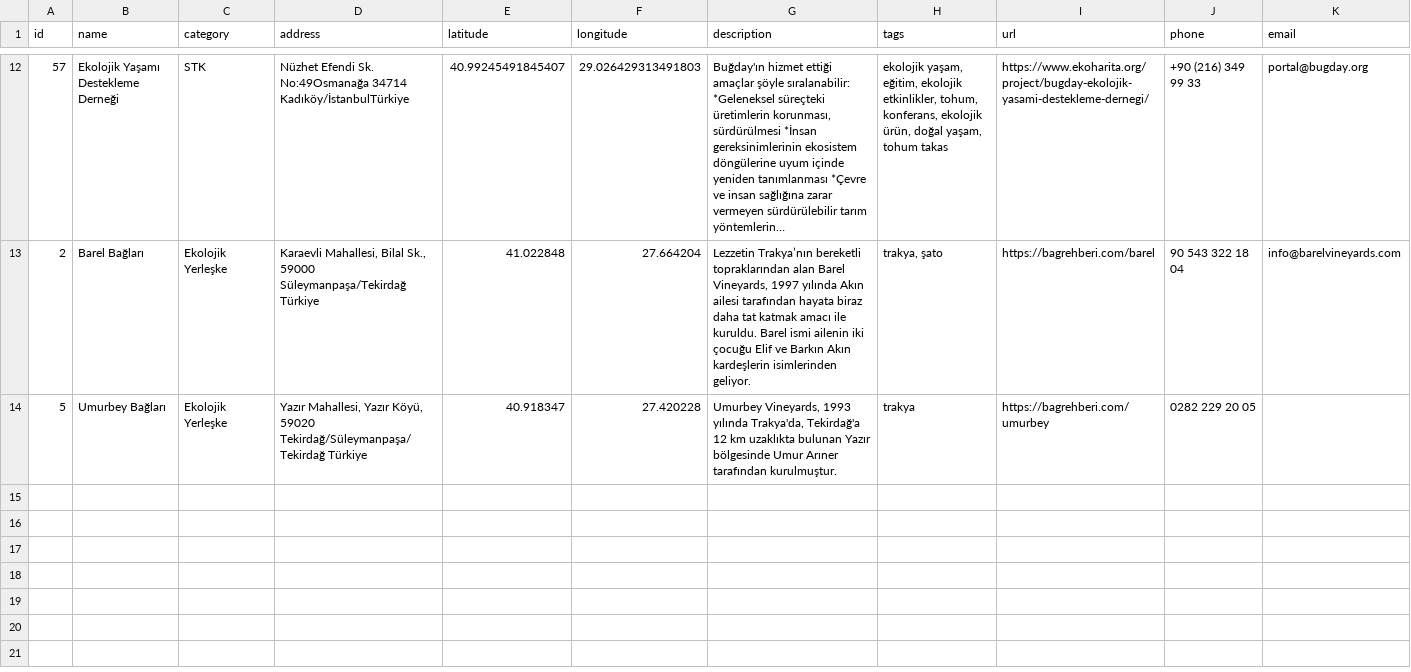
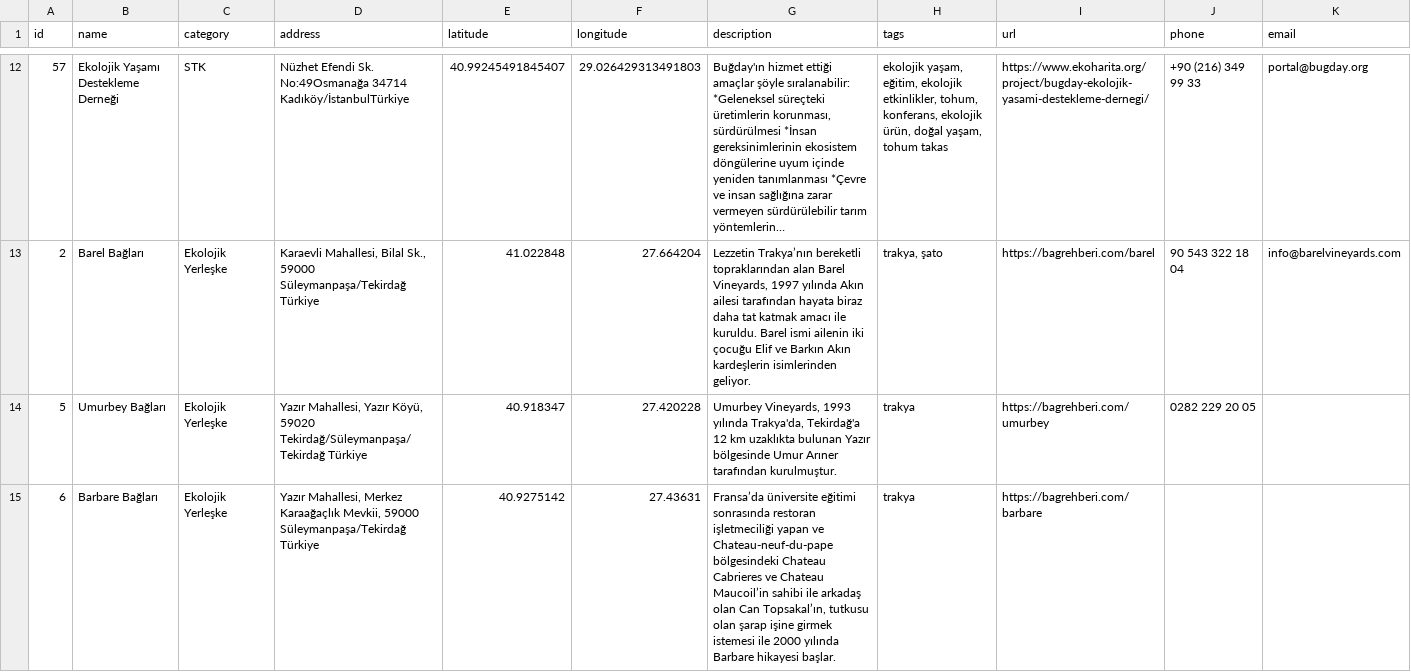
Before and after one commit to ramazansubasi/bagrehberi, a CSV file: lib/places.csv, drawn as a sheet; only a part is shown, gaps mark what is left out; long unchanged cells end in …; rows hold the shown columns only; the diff covers the shown part only; the diff names each change by its address in the sheet, - before the commit and + after, or states it on an @@ line.

```diff
--- a/lib/places.csv
+++ b/lib/places.csv
+row 15: 6 | Barbare Bağları | Ekolojik Yerleşke | Yazır Mahallesi, Merkez Karaağaçlık Mevkii, 59000 Süleymanpaşa/Tekirdağ Türkiye | 40.9275142 | 27.43631 | Fransa’da üniversite eğitimi sonrasında restoran işletmeciliği yapan ve Chateau-neuf-du-pape bölgesindeki Chateau Cabrieres ve Chateau Maucoil’in sahibi ile arkadaş olan Can Topsakal’ın, tutkusu olan şarap işine girmek istemesi ile 2000 yılında Barbare hikayesi başlar. | trakya | https://bagrehberi.com/barbare
```
Also changed, not shown: 1 added row and 1 edited cell elsewhere in this file, 3 other files.
